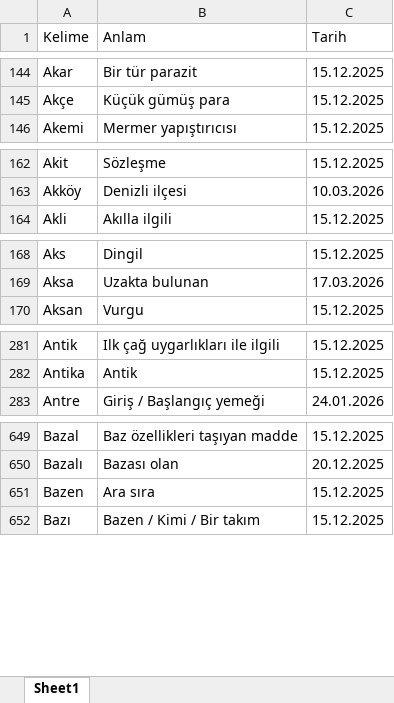
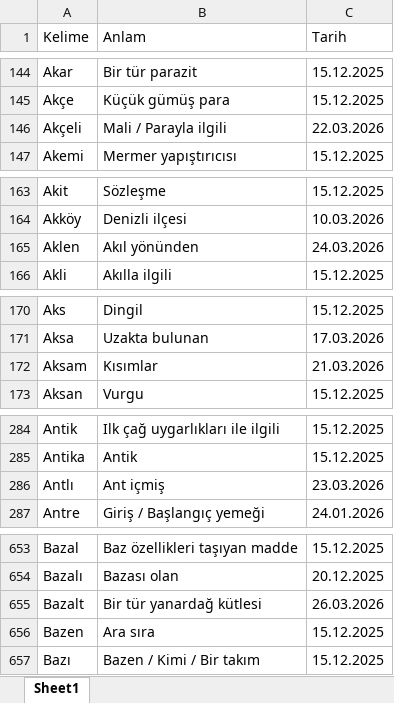
Before and after one commit to VedatBiner/flutter-codes, an Excel workbook: kelimelik_words_app/assets/database/kelimelik_backup.xlsx, sheet Sheet1, drawn as a sheet; only a part is shown, gaps mark what is left out; values as stored, in another font and other column widths than the file's, no cell formats; the diff covers the shown part only; the diff names each change by its address in the sheet, - before the commit and + after, or states it on an @@ line.

Commit message:
Kelimelik Words SQL App - word statistics

```diff
--- a/kelimelik_words_app/assets/database/kelimelik_backup.xlsx (sheet Sheet1)
+++ b/kelimelik_words_app/assets/database/kelimelik_backup.xlsx (sheet Sheet1)
+row 146: Akçeli | Mali / Parayla ilgili | 22.03.2026
+row 165: Aklen | Akıl yönünden | 24.03.2026
+row 172: Aksam | Kısımlar | 21.03.2026
+row 286: Antlı | Ant içmiş | 23.03.2026
+row 655: Bazalt | Bir tür yanardağ kütlesi | 26.03.2026
```
Also changed, not shown: 22 added rows elsewhere in this sheet, cell formats, 3 other files.
